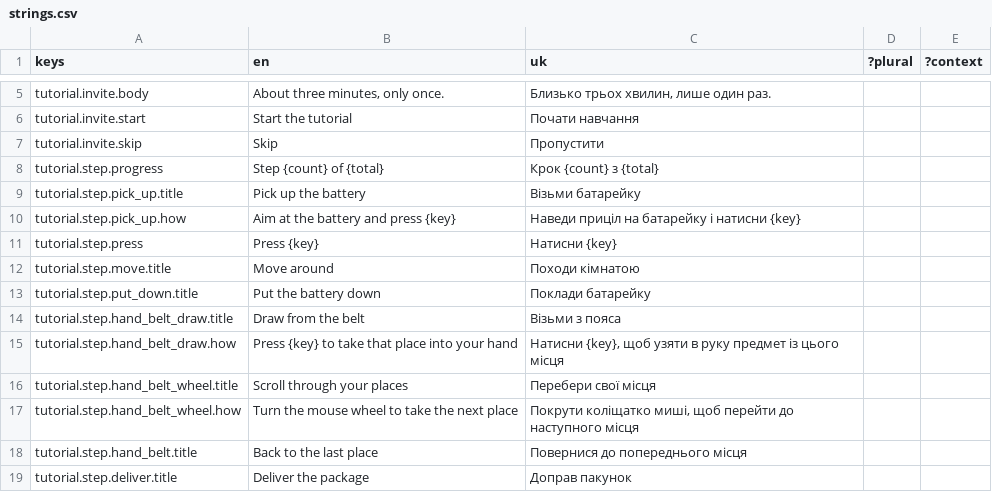
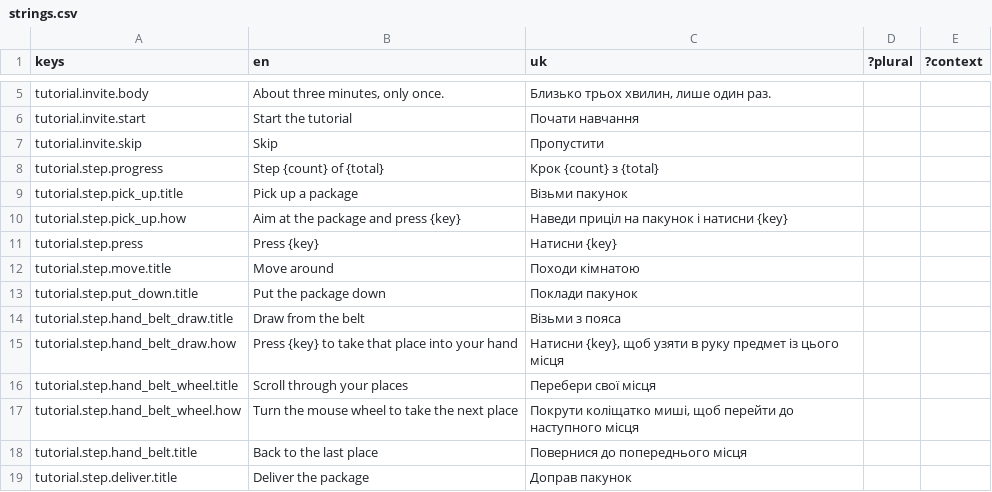
Before and after one commit to xperiaroco2/prime-game-ui, a CSV file: copy/strings.csv, drawn as a sheet; only a part is shown, gaps mark what is left out.

```diff
--- a/copy/strings.csv
+++ b/copy/strings.csv
@@ -8,7 +8,7 @@ tutorial.invite.skip,Skip,Пропустити,,
 tutorial.step.progress,Step {count} of {total},Крок {count} з {total},,
-tutorial.step.pick_up.title,Pick up the battery,Візьми батарейку,,
-tutorial.step.pick_up.how,Aim at the battery and press {key},Наведи приціл на батарейку і натисни {key},,
+tutorial.step.pick_up.title,Pick up a package,Візьми пакунок,,
+tutorial.step.pick_up.how,Aim at the package and press {key},Наведи приціл на пакунок і натисни {key},,
 tutorial.step.press,Press {key},Натисни {key},,
 tutorial.step.move.title,Move around,Походи кімнатою,,
-tutorial.step.put_down.title,Put the battery down,Поклади батарейку,,
+tutorial.step.put_down.title,Put the package down,Поклади пакунок,,
 tutorial.step.hand_belt_draw.title,Draw from the belt,Візьми з пояса,,
```
Also changed, not shown: 23 other files.
